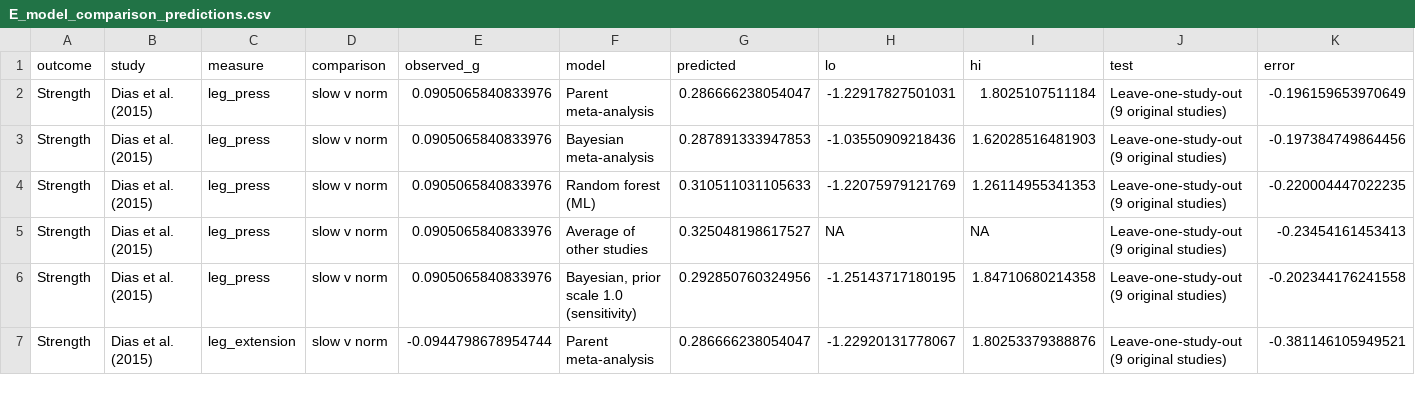
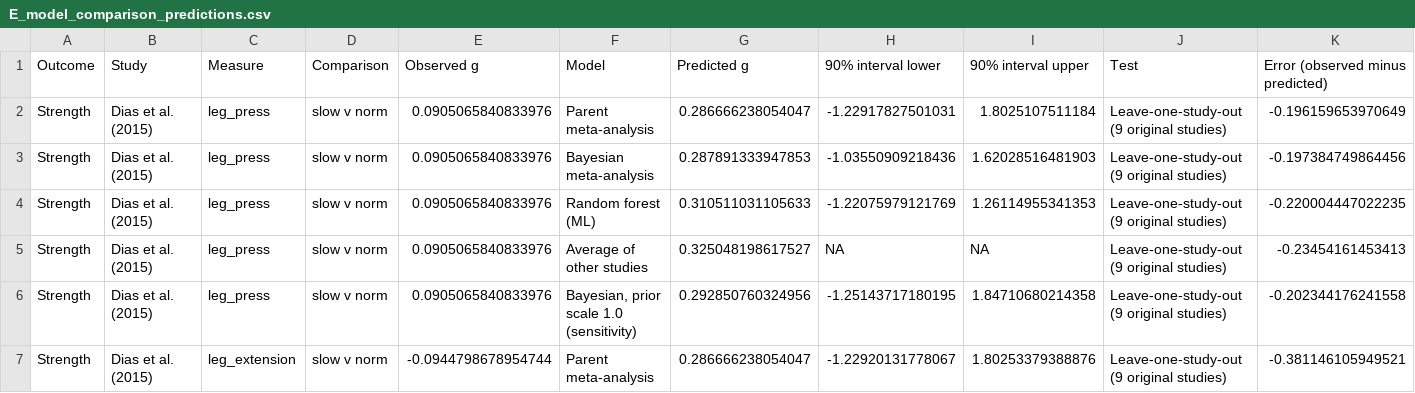
Before and after one commit to JJlz2/DS340w_research-paper, a CSV file: results/E_model_comparison_predictions.csv, drawn as a sheet; only a part is shown; removed rows and columns are numbered as before the commit, all else as after; rows hold the shown columns only; the diff names each change by its address in the sheet, - before the commit and + after, or states it on an @@ line.

```diff
--- a/results/E_model_comparison_predictions.csv
+++ b/results/E_model_comparison_predictions.csv
-row 1: outcome | study | measure | comparison | observed_g | model | predicted | lo | hi | test | error
+row 1: Outcome | Study | Measure | Comparison | Observed g | Model | Predicted g | 90% interval lower | 90% interval upper | Test | Error (observed minus predicted)
```
Also changed, not shown: results/A_reproduction_check.csv, results/B_external_test_hao2026.csv, 12 other files.
